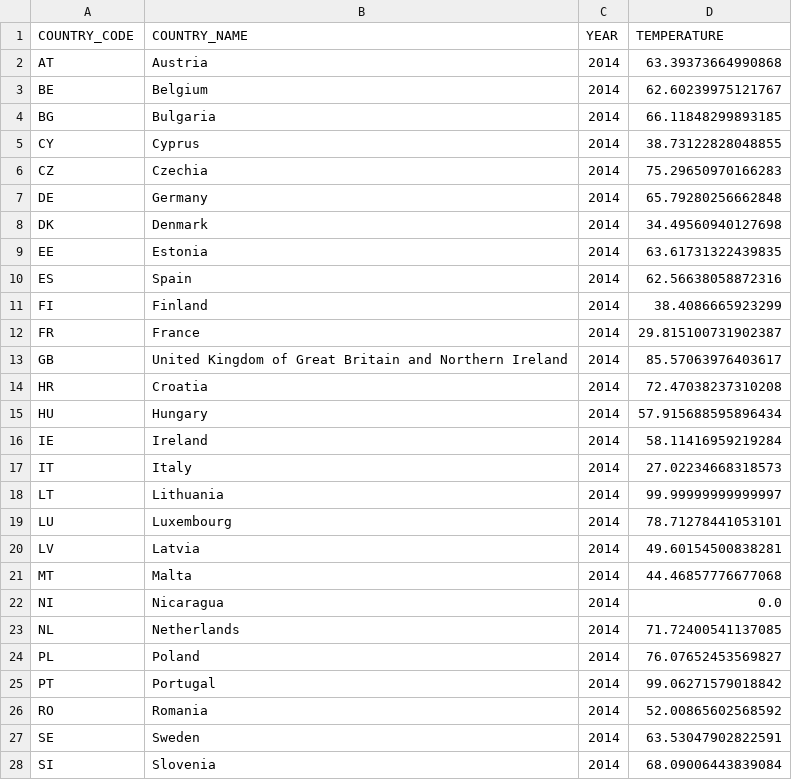
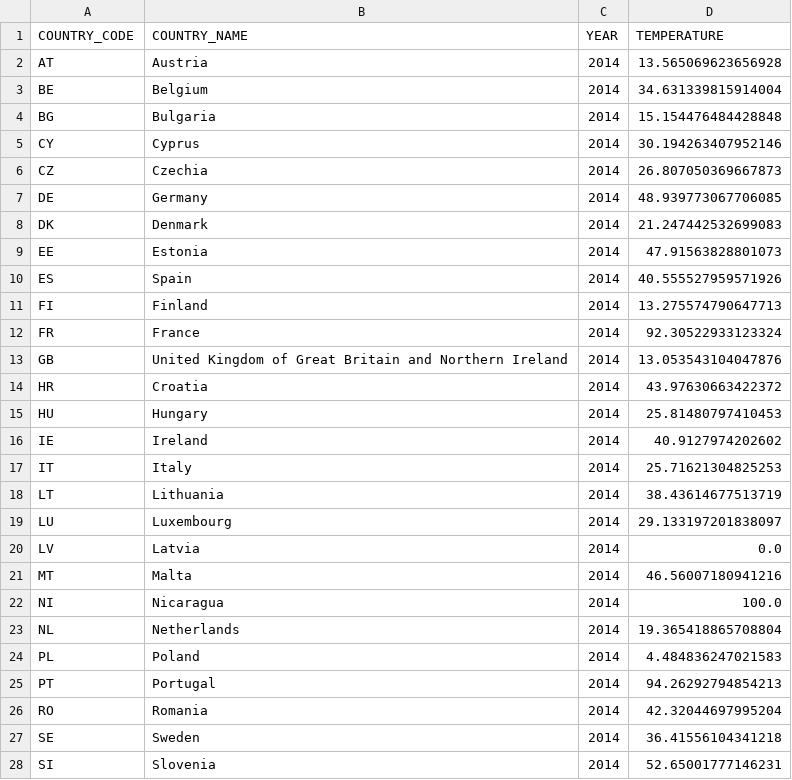
Before and after one commit to mhetacc/data15003, a CSV file: project/data/build/country_temps_2014.csv, drawn as a sheet; only a part is shown; the diff covers the shown part only.

```diff
--- a/project/data/build/country_temps_2014.csv
+++ b/project/data/build/country_temps_2014.csv
@@ -1,28 +1,28 @@
 COUNTRY_CODE;COUNTRY_NAME;YEAR;TEMPERATURE
-AT;Austria;2014;63.39373664990868
-BE;Belgium;2014;62.60239975121767
-BG;Bulgaria;2014;66.11848299893185
-CY;Cyprus;2014;38.73122828048855
-CZ;Czechia;2014;75.29650970166283
-DE;Germany;2014;65.79280256662848
-DK;Denmark;2014;34.49560940127698
-EE;Estonia;2014;63.61731322439835
-ES;Spain;2014;62.56638058872316
-FI;Finland;2014;38.4086665923299
-FR;France;2014;29.815100731902387
-GB;United Kingdom of Great Britain and Northern Ireland;2014;85.57063976403617
-HR;Croatia;2014;72.47038237310208
-HU;Hungary;2014;57.915688595896434
-IE;Ireland;2014;58.11416959219284
-IT;Italy;2014;27.02234668318573
-LT;Lithuania;2014;99.99999999999997
-LU;Luxembourg;2014;78.71278441053101
-LV;Latvia;2014;49.60154500838281
-MT;Malta;2014;44.46857776677068
-NI;Nicaragua;2014;0.0
-NL;Netherlands;2014;71.72400541137085
-PL;Poland;2014;76.07652453569827
-PT;Portugal;2014;99.06271579018842
-RO;Romania;2014;52.00865602568592
-SE;Sweden;2014;63.53047902822591
-SI;Slovenia;2014;68.09006443839084
+AT;Austria;2014;13.565069623656928
+BE;Belgium;2014;34.631339815914004
+BG;Bulgaria;2014;15.154476484428848
+CY;Cyprus;2014;30.194263407952146
+CZ;Czechia;2014;26.807050369667873
+DE;Germany;2014;48.939773067706085
+DK;Denmark;2014;21.247442532699083
+EE;Estonia;2014;47.91563828801073
+ES;Spain;2014;40.555527959571926
+FI;Finland;2014;13.275574790647713
+FR;France;2014;92.30522933123324
+GB;United Kingdom of Great Britain and Northern Ireland;2014;13.053543104047876
+HR;Croatia;2014;43.97630663422372
+HU;Hungary;2014;25.81480797410453
+IE;Ireland;2014;40.9127974202602
+IT;Italy;2014;25.71621304825253
+LT;Lithuania;2014;38.43614677513719
+LU;Luxembourg;2014;29.133197201838097
+LV;Latvia;2014;0.0
+MT;Malta;2014;46.56007180941216
+NI;Nicaragua;2014;100.0
+NL;Netherlands;2014;19.365418865708804
+PL;Poland;2014;4.484836247021583
+PT;Portugal;2014;94.26292794854213
+RO;Romania;2014;42.32044697995204
+SE;Sweden;2014;36.41556104341218
+SI;Slovenia;2014;52.65001777146231
```
Also changed, not shown: 1 edited cell elsewhere in this file, project/data/build/country_temps_2019.csv, project/data/build/parties_countries_percentage_2009.csv, 9 other files.
